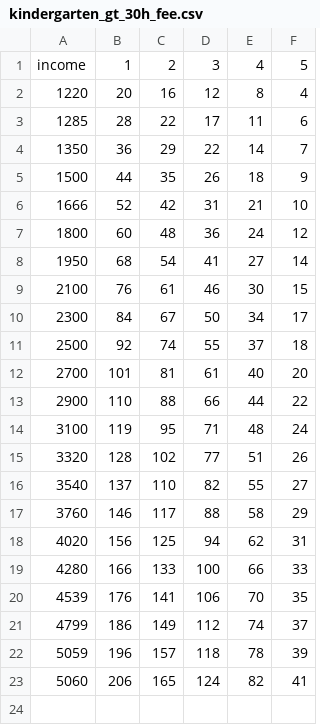
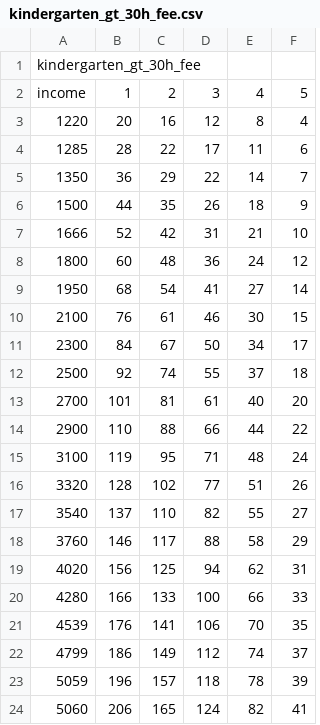
Before and after one commit to oliverbienert/dj_montedb, a CSV file: src/config/parental_contribution/kindergarten_gt_30h_fee.csv, drawn as a sheet.

Commit message:
Added fee type to .csv tables

```diff
--- a/src/config/parental_contribution/kindergarten_gt_30h_fee.csv
+++ b/src/config/parental_contribution/kindergarten_gt_30h_fee.csv
@@ -1 +1,2 @@
+kindergarten_gt_30h_fee
 income,1,2,3,4,5
```
Also changed, not shown: src/config/parental_contribution/after_school_fee.csv, src/config/parental_contribution/kindergarten_le_30h_fee.csv, 1 other file.
